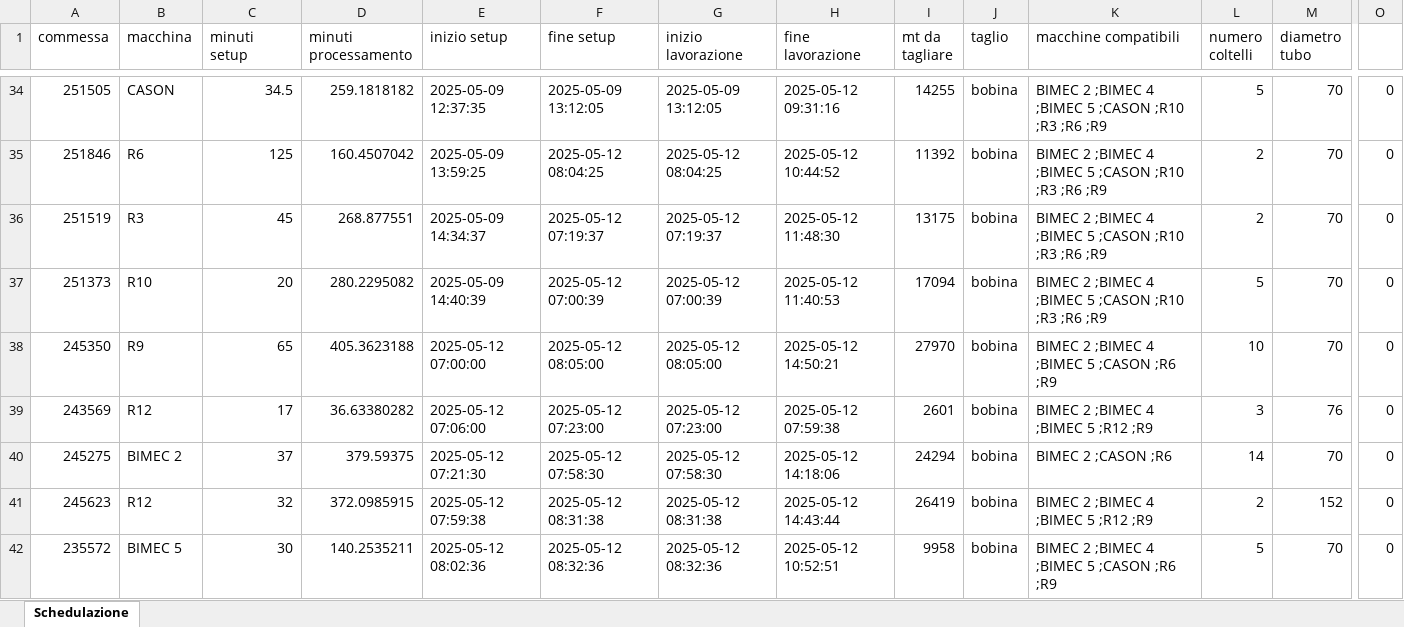
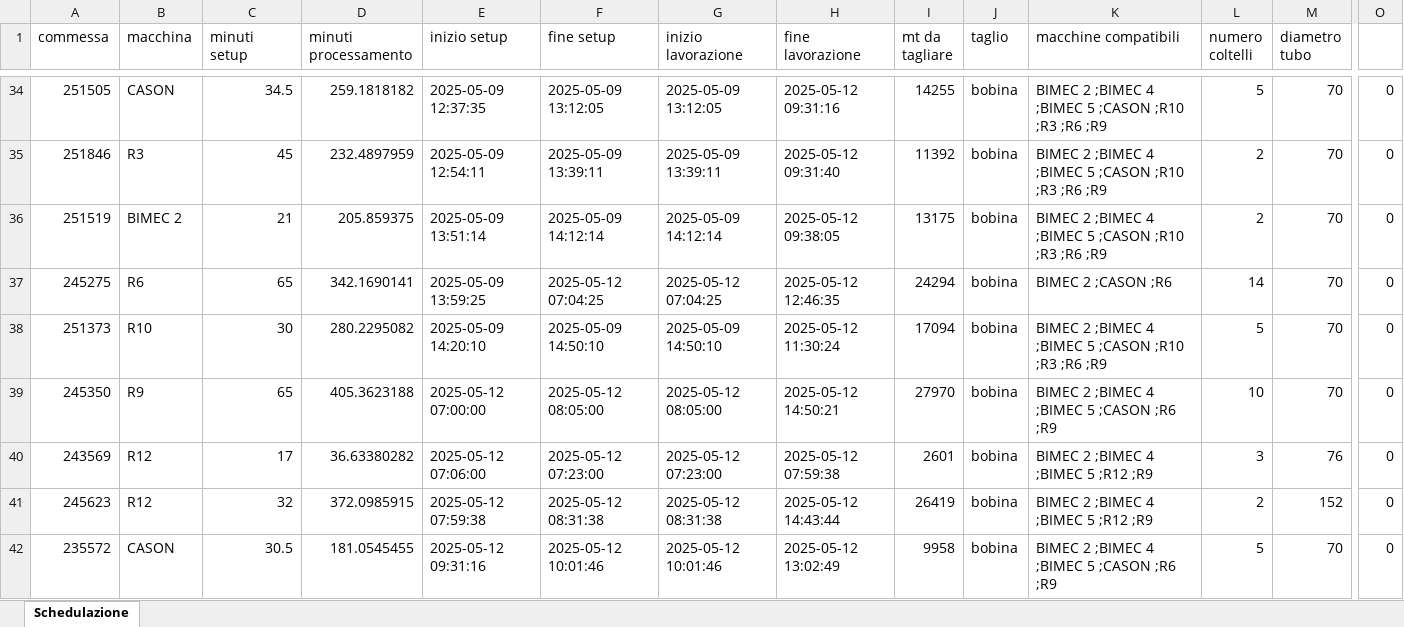
Before and after one commit to Baszonpedis/progettoIS, an Excel workbook: PS-VRP/Dati_output/euristico_post.xlsx, sheet Schedulazione, drawn as a sheet; only a part is shown, gaps mark what is left out; values as stored, in another font and other column widths than the file's, no borders; removed rows and columns are numbered as before the commit, all else as after; rows hold the shown columns only; the diff covers the shown part only; the diff names each change by its address in the sheet, - before the commit and + after, or states it on an @@ line.

```diff
--- a/PS-VRP/Dati_output/euristico_post.xlsx (sheet Schedulazione)
+++ b/PS-VRP/Dati_output/euristico_post.xlsx (sheet Schedulazione)
-B35 (macchina): R6
+B35 (macchina): R3
-C35 (minuti setup): 125
+C35 (minuti setup): 45
-D35 (minuti processamento): 160.4507042
+D35 (minuti processamento): 232.4897959
-E35 (inizio setup): 2025-05-09 13:59:25
+E35 (inizio setup): 2025-05-09 12:54:11
-F35 (fine setup): 2025-05-12 08:04:25
+F35 (fine setup): 2025-05-09 13:39:11
-G35 (inizio lavorazione): 2025-05-12 08:04:25
+G35 (inizio lavorazione): 2025-05-09 13:39:11
-H35 (fine lavorazione): 2025-05-12 10:44:52
+H35 (fine lavorazione): 2025-05-12 09:31:40
-B36 (macchina): R3
+B36 (macchina): BIMEC 2
-C36 (minuti setup): 45
+C36 (minuti setup): 21
-D36 (minuti processamento): 268.877551
+D36 (minuti processamento): 205.859375
-E36 (inizio setup): 2025-05-09 14:34:37
+E36 (inizio setup): 2025-05-09 13:51:14
-F36 (fine setup): 2025-05-12 07:19:37
+F36 (fine setup): 2025-05-09 14:12:14
-G36 (inizio lavorazione): 2025-05-12 07:19:37
+G36 (inizio lavorazione): 2025-05-09 14:12:14
-H36 (fine lavorazione): 2025-05-12 11:48:30
+H36 (fine lavorazione): 2025-05-12 09:38:05
+row 37: 245275 | R6 | 65 | 342.1690141 | 2025-05-09 13:59:25 | 2025-05-12 07:04:25 | 2025-05-12 07:04:25 | 2025-05-12 12:46:35 | 24294 | bobina | BIMEC 2 ;CASON ;R6 | 14 | 70 | 0
-C38 (minuti setup): 20
+C38 (minuti setup): 30
-E38 (inizio setup): 2025-05-09 14:40:39
+E38 (inizio setup): 2025-05-09 14:20:10
-F38 (fine setup): 2025-05-12 07:00:39
+F38 (fine setup): 2025-05-09 14:50:10
-G38 (inizio lavorazione): 2025-05-12 07:00:39
+G38 (inizio lavorazione): 2025-05-09 14:50:10
-H38 (fine lavorazione): 2025-05-12 11:40:53
+H38 (fine lavorazione): 2025-05-12 11:30:24
-row 40: 245275 | BIMEC 2 | 37 | 379.59375 | 2025-05-12 07:21:30 | 2025-05-12 07:58:30 | 2025-05-12 07:58:30 | 2025-05-12 14:18:06 | 24294 | bobina | BIMEC 2 ;CASON ;R6 | 14 | 70 | 0
-B42 (macchina): BIMEC 5
+B42 (macchina): CASON
-C42 (minuti setup): 30
+C42 (minuti setup): 30.5
-D42 (minuti processamento): 140.2535211
+D42 (minuti processamento): 181.0545455
-E42 (inizio setup): 2025-05-12 08:02:36
+E42 (inizio setup): 2025-05-12 09:31:16
-F42 (fine setup): 2025-05-12 08:32:36
+F42 (fine setup): 2025-05-12 10:01:46
-G42 (inizio lavorazione): 2025-05-12 08:32:36
+G42 (inizio lavorazione): 2025-05-12 10:01:46
-H42 (fine lavorazione): 2025-05-12 10:52:51
+H42 (fine lavorazione): 2025-05-12 13:02:49
```
Also changed, not shown: 6 added rows, 6 removed rows, 4 moved rows and 272 edited cells elsewhere in this sheet, PS-VRP/Dati_output/insert_inter.xlsx, PS-VRP/Dati_output/insert_inter_post.xlsx, 11 other files.
